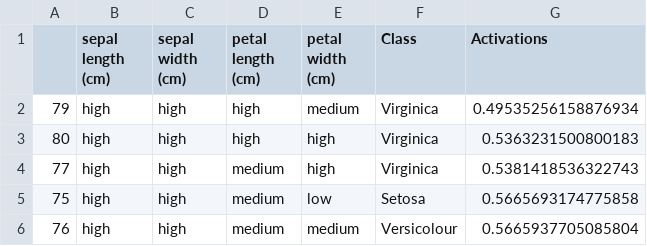
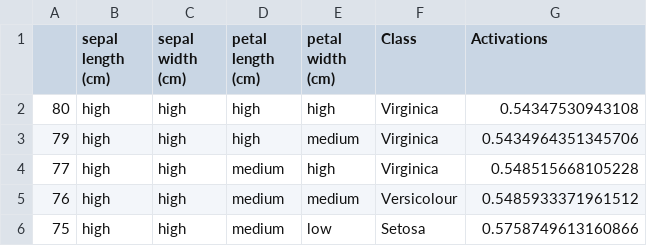
Before and after one commit to juelha/NeuroFuzzyRuleMiner, a CSV file: results/iris/iris_best__rules.csv, drawn as a sheet.

```diff
--- a/results/iris/iris_best__rules.csv
+++ b/results/iris/iris_best__rules.csv
@@ -1,6 +1,6 @@
 ,sepal length (cm),sepal width (cm),petal length (cm),petal width (cm),Class,Activations
-79,high,high,high,medium,Virginica,0.49535256158876934
-80,high,high,high,high,Virginica,0.5363231500800183
-77,high,high,medium,high,Virginica,0.5381418536322743
-75,high,high,medium,low,Setosa,0.5665693174775858
-76,high,high,medium,medium,Versicolour,0.5665937705085804
+80,high,high,high,high,Virginica,0.54347530943108
+79,high,high,high,medium,Virginica,0.5434964351345706
+77,high,high,medium,high,Virginica,0.548515668105228
+76,high,high,medium,medium,Versicolour,0.5485933371961512
+75,high,high,medium,low,Setosa,0.5758749613160866
```
Also changed, not shown: 11 other files.
